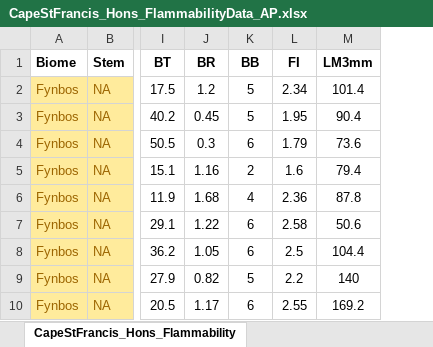
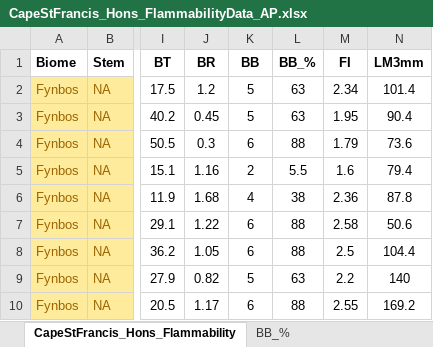
Before and after one commit to samukelisiwem/01msc_cederberg_CombinedFlamm, an Excel workbook: JoinedFlamm_Trait/Data/CapeStFrancis_Hons_FlammabilityData_AP.xlsx, sheet CapeStFrancis_Hons_Flammability, drawn as a sheet; only a part is shown, gaps mark what is left out; values as stored, in another font and other column widths than the file's, no borders; conditional formats not drawn; the diff names each change by its address in the sheet, - before the commit and + after, or states it on an @@ line.

```diff
--- a/JoinedFlamm_Trait/Data/CapeStFrancis_Hons_FlammabilityData_AP.xlsx (sheet CapeStFrancis_Hons_Flammability)
+++ b/JoinedFlamm_Trait/Data/CapeStFrancis_Hons_FlammabilityData_AP.xlsx (sheet CapeStFrancis_Hons_Flammability)
+sheet tab: BB_%
+column L (BB_%), rows 2-10: 63 | 63 | 88 | 5.5 | 38 | 88 | 88 | 63 | 88
```
Also changed, not shown: formulas that keep their value, JoinedFlamm_Trait/Data/Grootspecies_list.xlsx, 7 other files.
